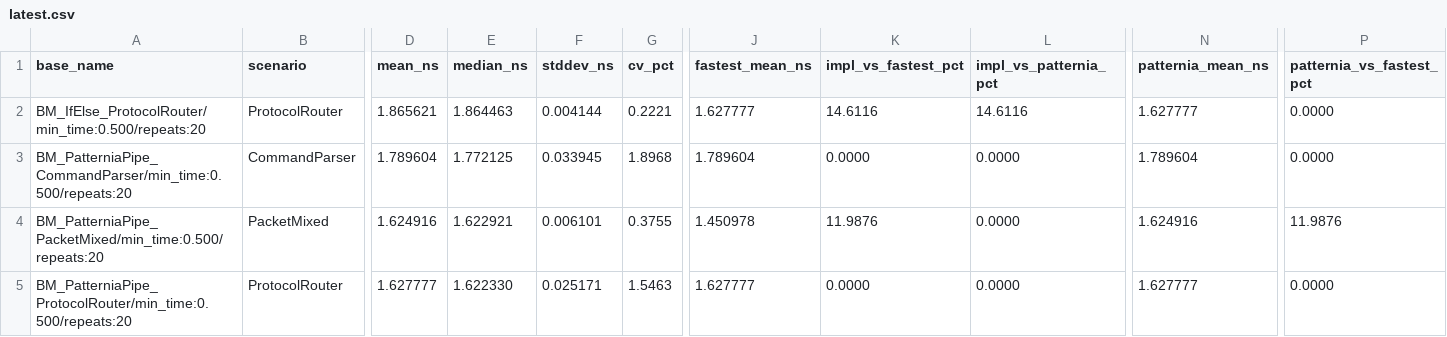
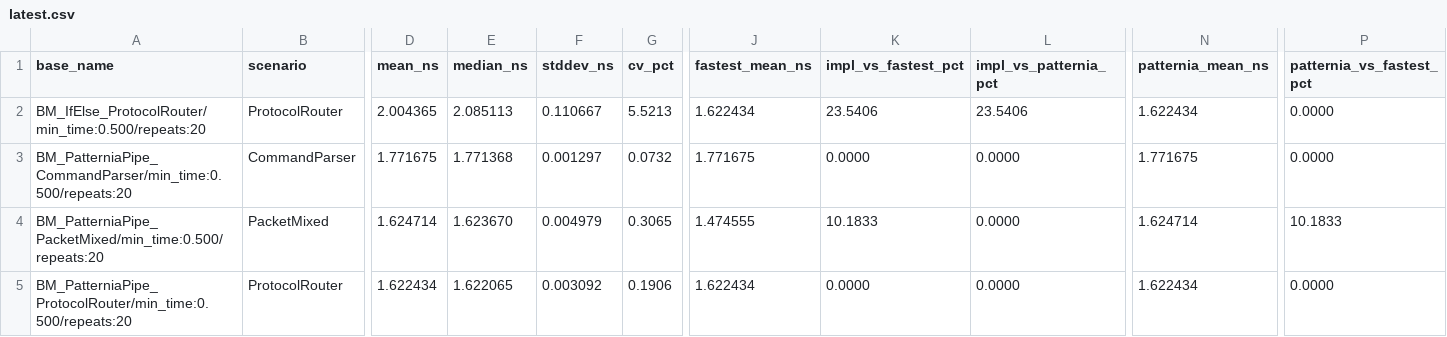
Before and after one commit to sentomk/patternia, a CSV file: docs/assets/bench/latest.csv, drawn as a sheet; only a part is shown, gaps mark what is left out; the diff covers the shown part only; the diff names each change by its address in the sheet, - before the commit and + after, or states it on an @@ line.

```diff
--- a/docs/assets/bench/latest.csv
+++ b/docs/assets/bench/latest.csv
-D2 (mean_ns): 1.865621
+D2 (mean_ns): 2.004365
-E2 (median_ns): 1.864463
+E2 (median_ns): 2.085113
-F2 (stddev_ns): 0.004144
+F2 (stddev_ns): 0.110667
-G2 (cv_pct): 0.2221
+G2 (cv_pct): 5.5213
-J2 (fastest_mean_ns): 1.627777
+J2 (fastest_mean_ns): 1.622434
-K2 (impl_vs_fastest_pct): 14.6116
+K2 (impl_vs_fastest_pct): 23.5406
-L2 (impl_vs_patternia_pct): 14.6116
+L2 (impl_vs_patternia_pct): 23.5406
-N2 (patternia_mean_ns): 1.627777
+N2 (patternia_mean_ns): 1.622434
-D3 (mean_ns): 1.789604
+D3 (mean_ns): 1.771675
-E3 (median_ns): 1.772125
+E3 (median_ns): 1.771368
-F3 (stddev_ns): 0.033945
+F3 (stddev_ns): 0.001297
-G3 (cv_pct): 1.8968
+G3 (cv_pct): 0.0732
-J3 (fastest_mean_ns): 1.789604
+J3 (fastest_mean_ns): 1.771675
-N3 (patternia_mean_ns): 1.789604
+N3 (patternia_mean_ns): 1.771675
-D4 (mean_ns): 1.624916
+D4 (mean_ns): 1.624714
-E4 (median_ns): 1.622921
+E4 (median_ns): 1.623670
-F4 (stddev_ns): 0.006101
+F4 (stddev_ns): 0.004979
-G4 (cv_pct): 0.3755
+G4 (cv_pct): 0.3065
-J4 (fastest_mean_ns): 1.450978
+J4 (fastest_mean_ns): 1.474555
-K4 (impl_vs_fastest_pct): 11.9876
+K4 (impl_vs_fastest_pct): 10.1833
-N4 (patternia_mean_ns): 1.624916
+N4 (patternia_mean_ns): 1.624714
-P4 (patternia_vs_fastest_pct): 11.9876
+P4 (patternia_vs_fastest_pct): 10.1833
-D5 (mean_ns): 1.627777
+D5 (mean_ns): 1.622434
-E5 (median_ns): 1.622330
+E5 (median_ns): 1.622065
-F5 (stddev_ns): 0.025171
+F5 (stddev_ns): 0.003092
-G5 (cv_pct): 1.5463
+G5 (cv_pct): 0.1906
-J5 (fastest_mean_ns): 1.627777
+J5 (fastest_mean_ns): 1.622434
-N5 (patternia_mean_ns): 1.627777
+N5 (patternia_mean_ns): 1.622434
```
Also changed, not shown: 32 edited cells elsewhere in this file, 3 other files.
